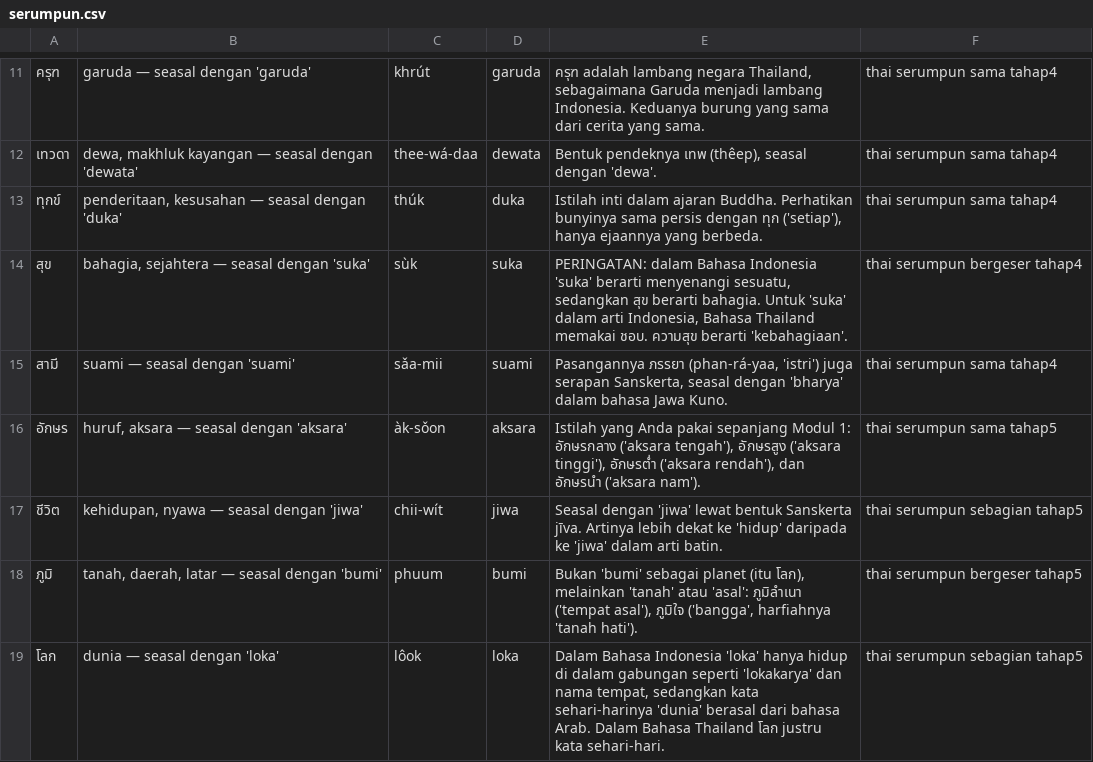
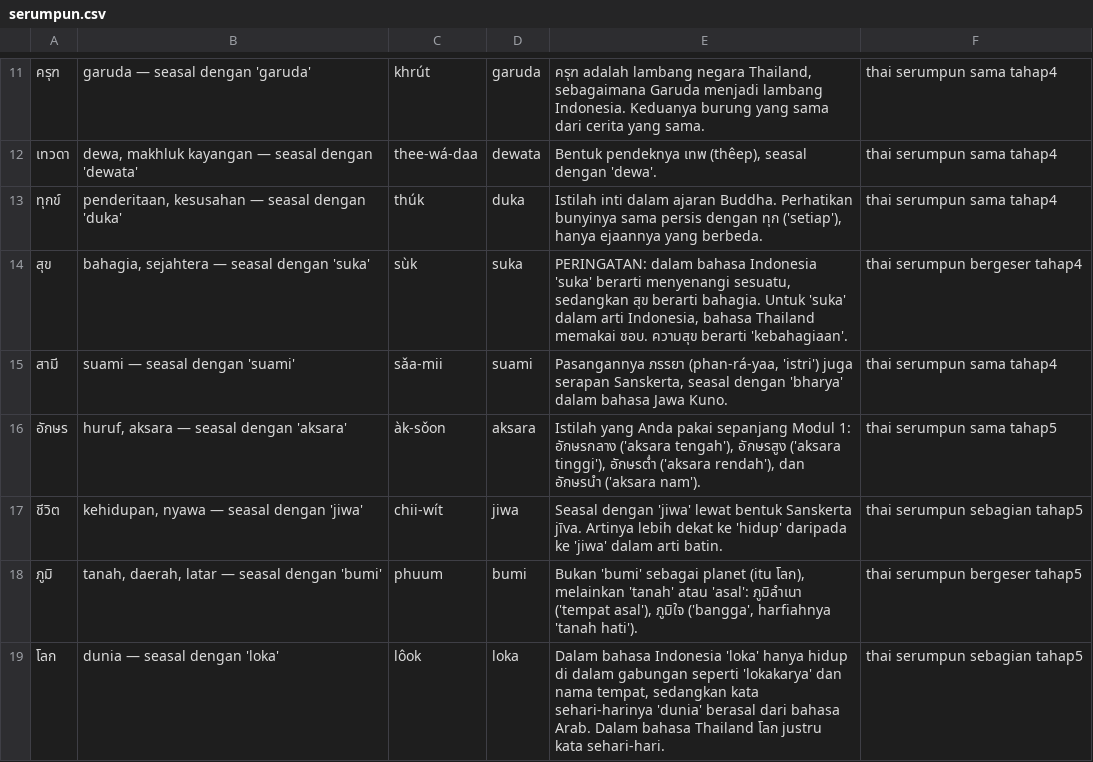
Before and after one commit to HivanA98/Bahasa-Thailand, a CSV file: anki/serumpun.csv, drawn as a sheet; only a part is shown, gaps mark what is left out; the diff covers the shown part only.

```diff
--- a/anki/serumpun.csv
+++ b/anki/serumpun.csv
@@ -13,3 +13,3 @@
 ทุกข์,"penderitaan, kesusahan — seasal dengan 'duka'",thúk,duka,"Istilah inti dalam ajaran Buddha. Perhatikan bunyinya sama persis dengan ทุก ('setiap'), hanya ejaannya yang berbeda.",thai serumpun sama tahap4
-สุข,"bahagia, sejahtera — seasal dengan 'suka'",sùk,suka,"PERINGATAN: dalam Bahasa Indonesia 'suka' berarti menyenangi sesuatu, sedangkan สุข berarti bahagia. Untuk 'suka' dalam arti Indonesia, Bahasa Thailand memakai ชอบ. ความสุข berarti 'kebahagiaan'.",thai serumpun bergeser tahap4
+สุข,"bahagia, sejahtera — seasal dengan 'suka'",sùk,suka,"PERINGATAN: dalam bahasa Indonesia 'suka' berarti menyenangi sesuatu, sedangkan สุข berarti bahagia. Untuk 'suka' dalam arti Indonesia, bahasa Thailand memakai ชอบ. ความสุข berarti 'kebahagiaan'.",thai serumpun bergeser tahap4
 สามี,suami — seasal dengan 'suami',sǎa-mii,suami,"Pasangannya ภรรยา (phan-rá-yaa, 'istri') juga serapan Sanskerta, seasal dengan 'bharya' dalam bahasa Jawa Kuno.",thai serumpun sama tahap4
@@ -18,2 +18,2 @@
 ภูมิ,"tanah, daerah, latar — seasal dengan 'bumi'",phuum,bumi,"Bukan 'bumi' sebagai planet (itu โลก), melainkan 'tanah' atau 'asal': ภูมิลำเนา ('tempat asal'), ภูมิใจ ('bangga', harfiahnya 'tanah hati').",thai serumpun bergeser tahap5
-โลก,dunia — seasal dengan 'loka',lôok,loka,"Dalam Bahasa Indonesia 'loka' hanya hidup di dalam gabungan seperti 'lokakarya' dan nama tempat, sedangkan kata sehari-harinya 'dunia' berasal dari bahasa Arab. Dalam Bahasa Thailand โลก justru kata sehari-hari.",thai serumpun sebagian tahap5
+โลก,dunia — seasal dengan 'loka',lôok,loka,"Dalam bahasa Indonesia 'loka' hanya hidup di dalam gabungan seperti 'lokakarya' dan nama tempat, sedangkan kata sehari-harinya 'dunia' berasal dari bahasa Arab. Dalam bahasa Thailand โลก justru kata sehari-hari.",thai serumpun sebagian tahap5
```
Also changed, not shown: 6 edited cells elsewhere in this file, anki/bacaan.csv, data/csv/bacaan.csv, 21 other files.
